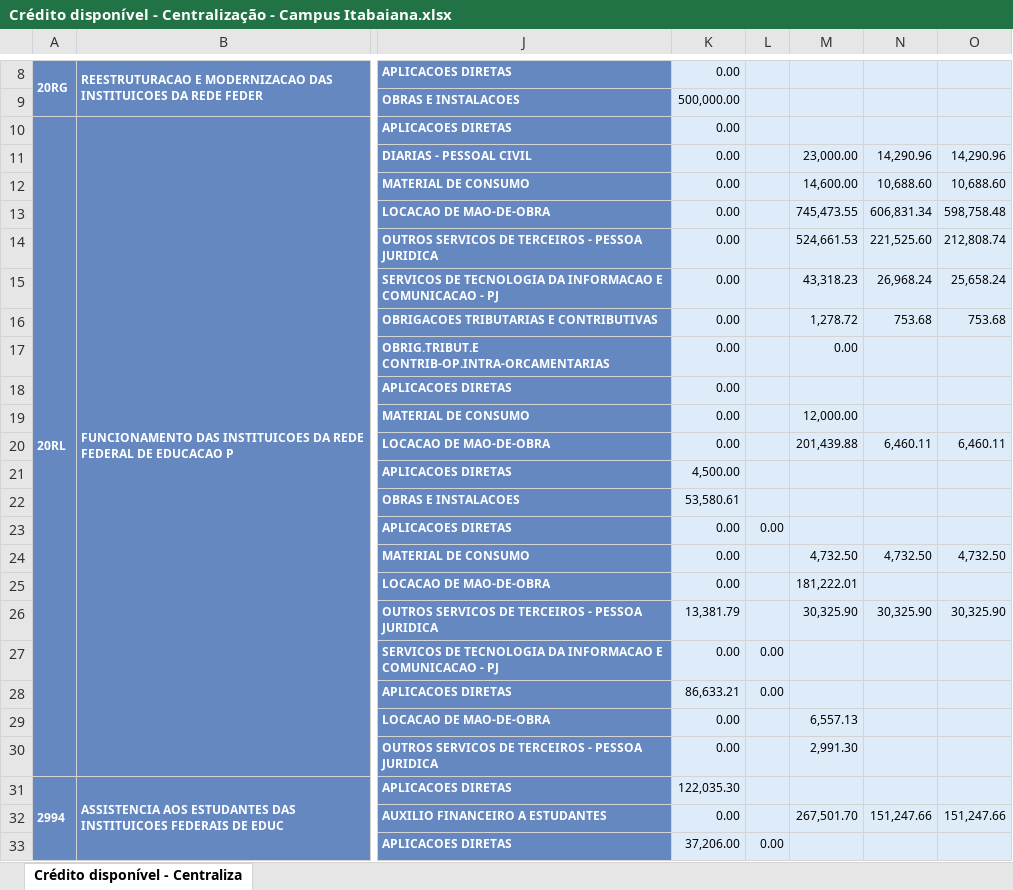
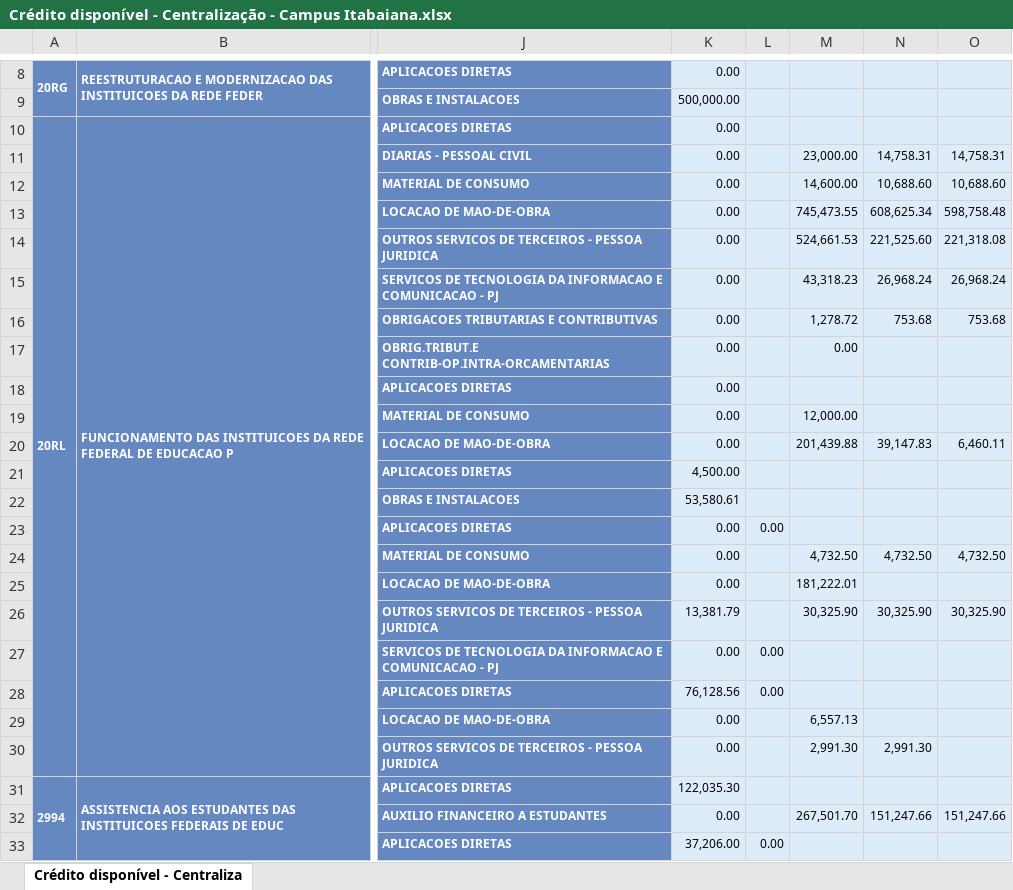
Before and after one commit to ifs2023/proad2, an Excel workbook: Crédito disponível - Centralização - Campus Itabaiana.xlsx, sheet Crédito disponível - Centraliza, drawn as a sheet; only a part is shown, gaps mark what is left out; values as stored, in another font and other column widths than the file's, no borders; the diff names each change by its address in the sheet, - before the commit and + after, or states it on an @@ line.

```diff
--- a/Crédito disponível - Centralização - Campus Itabaiana.xlsx (sheet Crédito disponível - Centraliza)
+++ b/Crédito disponível - Centralização - Campus Itabaiana.xlsx (sheet Crédito disponível - Centraliza)
-N11: 14,290.96
+N11: 14,758.31
-O11: 14,290.96
+O11: 14,758.31
-N13: 606,831.34
+N13: 608,625.34
-O14: 212,808.74
+O14: 221,318.08
-O15: 25,658.24
+O15: 26,968.24
-N20: 6,460.11
+N20: 39,147.83
-K28: 86,633.21
+K28: 76,128.56
-N30: (empty)
+N30: 2,991.30
```
Also changed, not shown: Crédito disponível - Centralização - Campus Aracaju.xlsx, Crédito disponível - Centralização - Campus Lagarto.xlsx, 8 other files.
